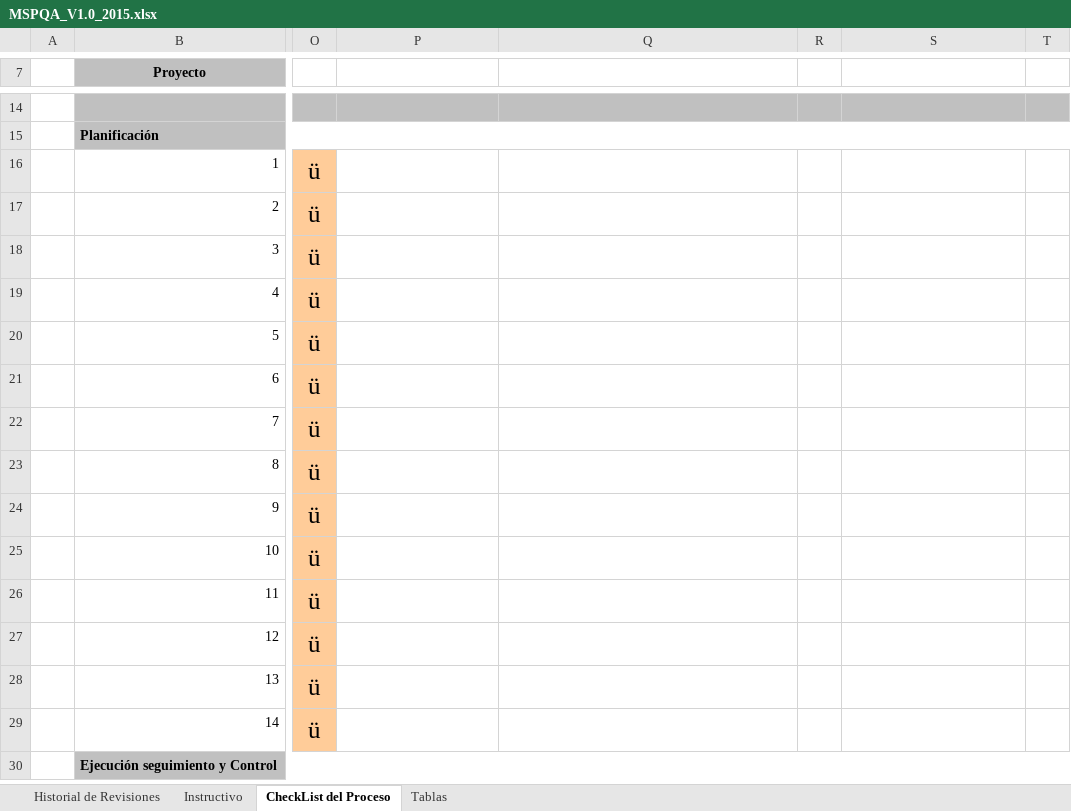
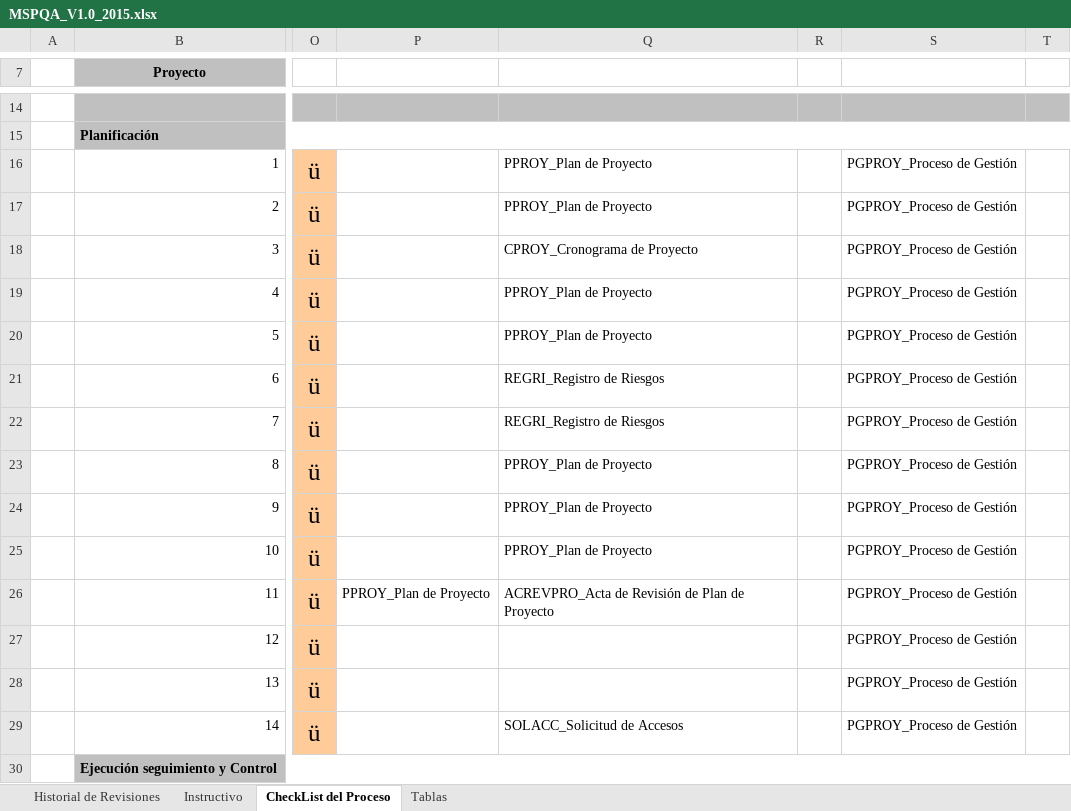
Before and after one commit to lowrider80/UTP-GPS-ALARM, an Excel workbook: Area_de_Proceso-_PPQA/MSPQA/MSPQA_V1.0_2015.xlsx, sheet CheckList del Proceso, drawn as a sheet; only a part is shown, gaps mark what is left out; values as stored, in another font and other column widths than the file's, no borders; charts and pictures and conditional formats not drawn; the diff covers the shown part only; the diff names each change by its address in the sheet, - before the commit and + after, or states it on an @@ line.

Commit message:
Matriz de Seguimiento del Proyecto
Modificaciones Finales - Pendiente Subprocesos

```diff
--- a/Area_de_Proceso-_PPQA/MSPQA/MSPQA_V1.0_2015.xlsx (sheet CheckList del Proceso)
+++ b/Area_de_Proceso-_PPQA/MSPQA/MSPQA_V1.0_2015.xlsx (sheet CheckList del Proceso)
-Q16:Q17: (empty)
+Q16:Q17: PPROY_Plan de Proyecto
-S16:S29: (empty)
+S16:S29: PGPROY_Proceso de Gestión
-Q18: (empty)
+Q18: CPROY_Cronograma de Proyecto
-Q19:Q20: (empty)
+Q19:Q20: PPROY_Plan de Proyecto
-Q21:Q22: (empty)
+Q21:Q22: REGRI_Registro de Riesgos
-Q23:Q25: (empty)
+Q23:Q25: PPROY_Plan de Proyecto
-P26: (empty)
+P26: PPROY_Plan de Proyecto
-Q26: (empty)
+Q26: ACREVPRO_Acta de Revisión de Plan de Proyecto
-Q29: (empty)
+Q29: SOLACC_Solicitud de Accesos
```
Also changed, not shown: 231 edited cells elsewhere in this sheet, sheet Tablas, formulas that keep their value, charts or pictures.
